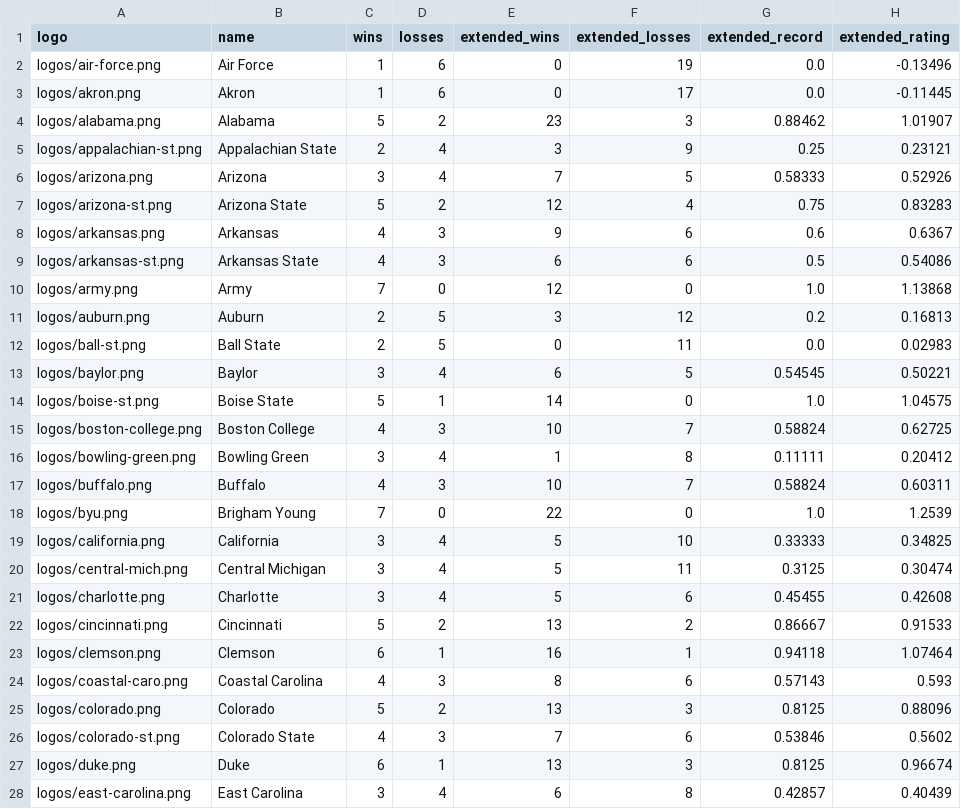
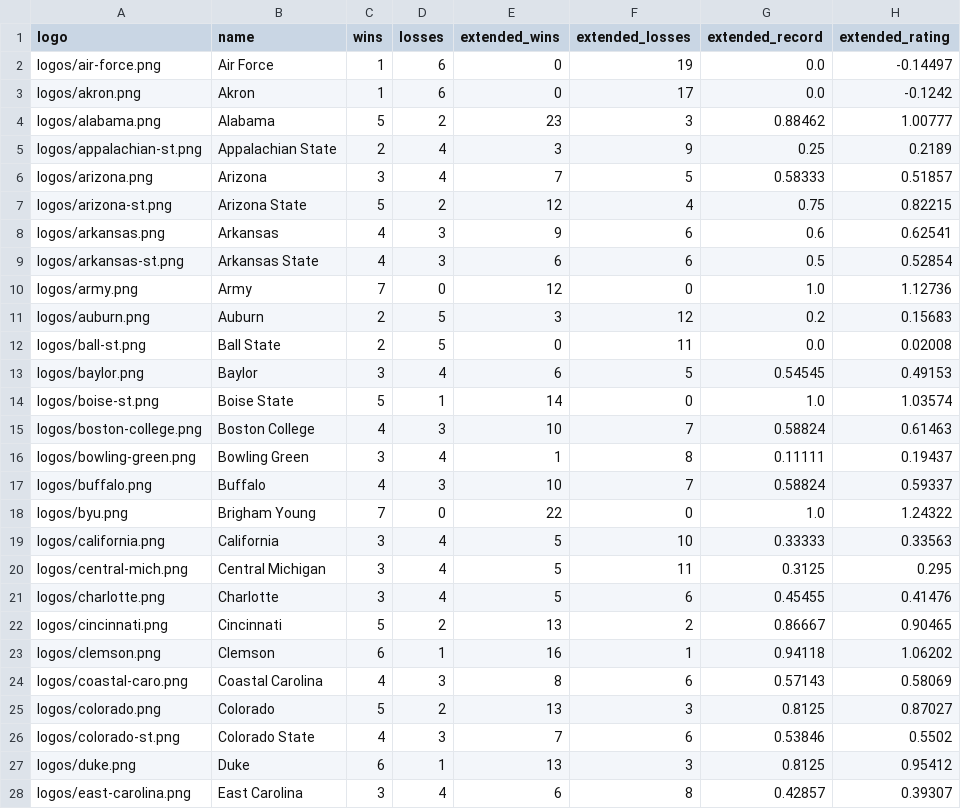
Before and after one commit to rob-nickel/CFBExtendedRecords, a CSV file: results/resultsAlphabetical.csv, drawn as a sheet; only a part is shown; the diff covers the shown part only.

```diff
--- a/results/resultsAlphabetical.csv
+++ b/results/resultsAlphabetical.csv
@@ -1,28 +1,28 @@
 logo,name,wins,losses,extended_wins,extended_losses,extended_record,extended_rating
-logos/air-force.png,Air Force,1,6,0,19,0.0,-0.13496
-logos/akron.png,Akron,1,6,0,17,0.0,-0.11445
-logos/alabama.png,Alabama,5,2,23,3,0.88462,1.01907
-logos/appalachian-st.png,Appalachian State,2,4,3,9,0.25,0.23121
-logos/arizona.png,Arizona,3,4,7,5,0.58333,0.52926
-logos/arizona-st.png,Arizona State,5,2,12,4,0.75,0.83283
-logos/arkansas.png,Arkansas,4,3,9,6,0.6,0.6367
-logos/arkansas-st.png,Arkansas State,4,3,6,6,0.5,0.54086
-logos/army.png,Army,7,0,12,0,1.0,1.13868
-logos/auburn.png,Auburn,2,5,3,12,0.2,0.16813
-logos/ball-st.png,Ball State,2,5,0,11,0.0,0.02983
-logos/baylor.png,Baylor,3,4,6,5,0.54545,0.50221
-logos/boise-st.png,Boise State,5,1,14,0,1.0,1.04575
-logos/boston-college.png,Boston College,4,3,10,7,0.58824,0.62725
-logos/bowling-green.png,Bowling Green,3,4,1,8,0.11111,0.20412
-logos/buffalo.png,Buffalo,4,3,10,7,0.58824,0.60311
-logos/byu.png,Brigham Young,7,0,22,0,1.0,1.2539
-logos/california.png,California,3,4,5,10,0.33333,0.34825
-logos/central-mich.png,Central Michigan,3,4,5,11,0.3125,0.30474
-logos/charlotte.png,Charlotte,3,4,5,6,0.45455,0.42608
-logos/cincinnati.png,Cincinnati,5,2,13,2,0.86667,0.91533
-logos/clemson.png,Clemson,6,1,16,1,0.94118,1.07464
-logos/coastal-caro.png,Coastal Carolina,4,3,8,6,0.57143,0.593
-logos/colorado.png,Colorado,5,2,13,3,0.8125,0.88096
-logos/colorado-st.png,Colorado State,4,3,7,6,0.53846,0.5602
-logos/duke.png,Duke,6,1,13,3,0.8125,0.96674
-logos/east-carolina.png,East Carolina,3,4,6,8,0.42857,0.40439
+logos/air-force.png,Air Force,1,6,0,19,0.0,-0.14497
+logos/akron.png,Akron,1,6,0,17,0.0,-0.1242
+logos/alabama.png,Alabama,5,2,23,3,0.88462,1.00777
+logos/appalachian-st.png,Appalachian State,2,4,3,9,0.25,0.2189
+logos/arizona.png,Arizona,3,4,7,5,0.58333,0.51857
+logos/arizona-st.png,Arizona State,5,2,12,4,0.75,0.82215
+logos/arkansas.png,Arkansas,4,3,9,6,0.6,0.62541
+logos/arkansas-st.png,Arkansas State,4,3,6,6,0.5,0.52854
+logos/army.png,Army,7,0,12,0,1.0,1.12736
+logos/auburn.png,Auburn,2,5,3,12,0.2,0.15683
+logos/ball-st.png,Ball State,2,5,0,11,0.0,0.02008
+logos/baylor.png,Baylor,3,4,6,5,0.54545,0.49153
+logos/boise-st.png,Boise State,5,1,14,0,1.0,1.03574
+logos/boston-college.png,Boston College,4,3,10,7,0.58824,0.61463
+logos/bowling-green.png,Bowling Green,3,4,1,8,0.11111,0.19437
+logos/buffalo.png,Buffalo,4,3,10,7,0.58824,0.59337
+logos/byu.png,Brigham Young,7,0,22,0,1.0,1.24322
+logos/california.png,California,3,4,5,10,0.33333,0.33563
+logos/central-mich.png,Central Michigan,3,4,5,11,0.3125,0.295
+logos/charlotte.png,Charlotte,3,4,5,6,0.45455,0.41476
+logos/cincinnati.png,Cincinnati,5,2,13,2,0.86667,0.90465
+logos/clemson.png,Clemson,6,1,16,1,0.94118,1.06202
+logos/coastal-caro.png,Coastal Carolina,4,3,8,6,0.57143,0.58069
+logos/colorado.png,Colorado,5,2,13,3,0.8125,0.87027
+logos/colorado-st.png,Colorado State,4,3,7,6,0.53846,0.5502
+logos/duke.png,Duke,6,1,13,3,0.8125,0.95412
+logos/east-carolina.png,East Carolina,3,4,6,8,0.42857,0.39307
```
Also changed, not shown: 104 edited cells elsewhere in this file, data/byWeek.csv, data/record2024.csv, 3 other files.
